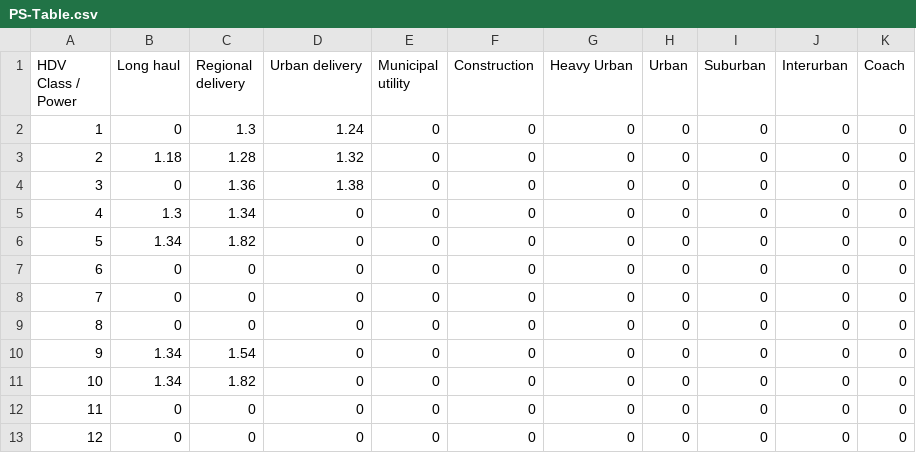
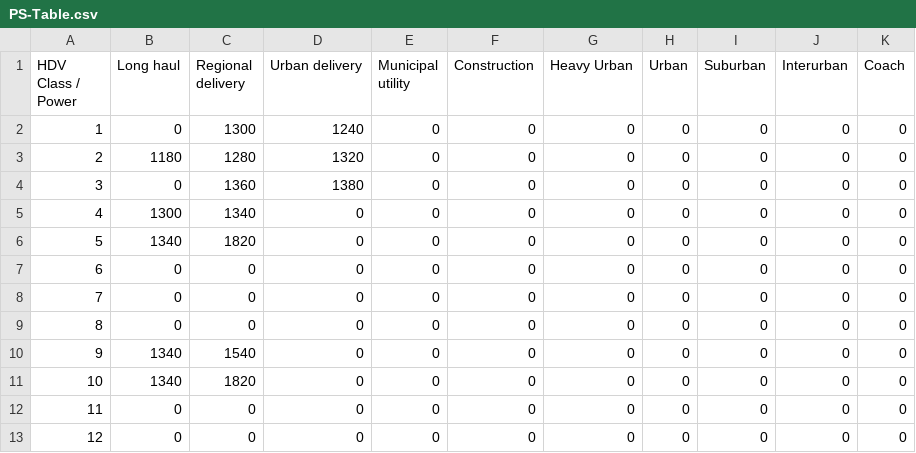
Before and after one commit to CLIMA-VECTO/vecto-sim, a CSV file: VectoCore/Resources/Declaration/VAUX/PS-Table.csv, drawn as a sheet; the diff names each change by its address in the sheet, - before the commit and + after, or states it on an @@ line.

Commit message:
implemented pneumatic system aux. updated ps-table values to watt

```diff
--- a/VectoCore/Resources/Declaration/VAUX/PS-Table.csv
+++ b/VectoCore/Resources/Declaration/VAUX/PS-Table.csv
-C2 (Regional delivery): 1.3
+C2 (Regional delivery): 1300
-D2 (Urban delivery): 1.24
+D2 (Urban delivery): 1240
-B3 (Long haul): 1.18
+B3 (Long haul): 1180
-C3 (Regional delivery): 1.28
+C3 (Regional delivery): 1280
-D3 (Urban delivery): 1.32
+D3 (Urban delivery): 1320
-C4 (Regional delivery): 1.36
+C4 (Regional delivery): 1360
-D4 (Urban delivery): 1.38
+D4 (Urban delivery): 1380
-B5 (Long haul): 1.3
+B5 (Long haul): 1300
-C5 (Regional delivery): 1.34
+C5 (Regional delivery): 1340
-B6 (Long haul): 1.34
+B6 (Long haul): 1340
-C6 (Regional delivery): 1.82
+C6 (Regional delivery): 1820
-B10:B11 (Long haul): 1.34
+B10:B11 (Long haul): 1340
-C10 (Regional delivery): 1.54
+C10 (Regional delivery): 1540
-C11 (Regional delivery): 1.82
+C11 (Regional delivery): 1820
```
Also changed, not shown: 2 other files.
